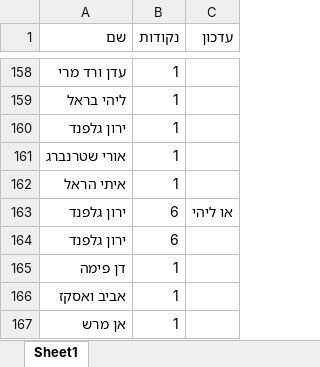
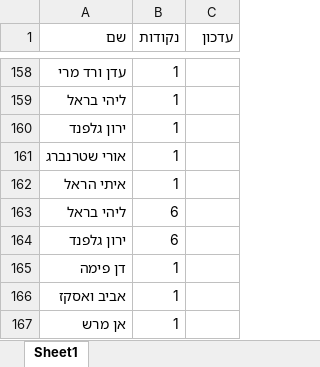
Before and after one commit to elayvered/SR-Team-challenge, an Excel workbook: ranking.xlsx, sheet Sheet1, drawn as a sheet; only a part is shown, gaps mark what is left out; values as stored, in another font and other column widths than the file's, no borders; removed rows and columns are numbered as before the commit, all else as after; the diff names each change by its address in the sheet, - before the commit and + after, or states it on an @@ line.

Commit message:
Add files via upload

```diff
--- a/ranking.xlsx (sheet Sheet1)
+++ b/ranking.xlsx (sheet Sheet1)
-row 163: ירון גלפנד | 6 | או ליהי
+row 163: ליהי בראל | 6
```
